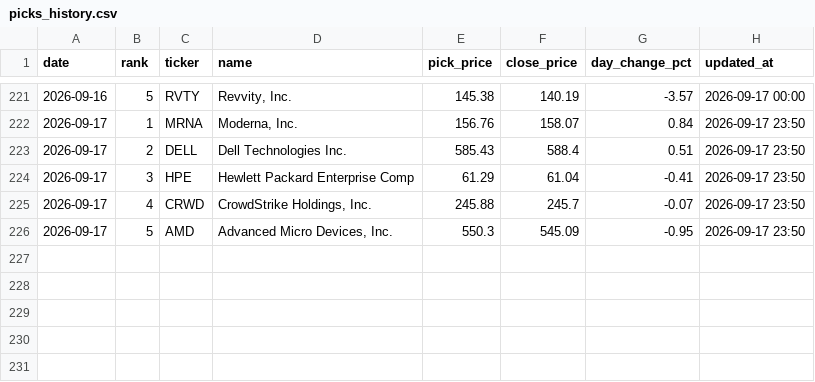
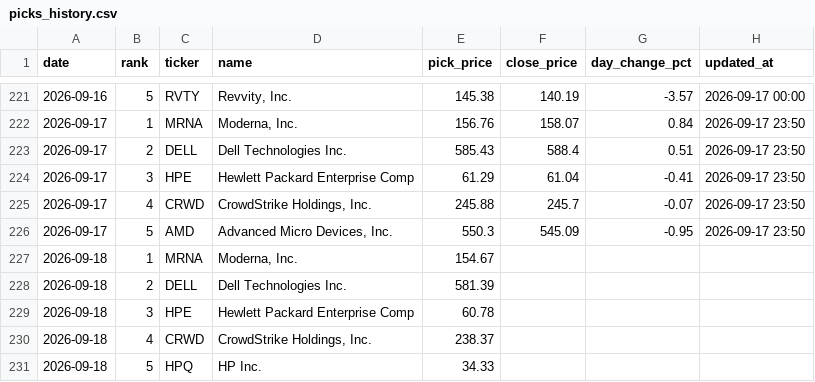
Before and after one commit to rfiagbe/CLAUDE-STOCK-AGENT, a CSV file: picks_history.csv, drawn as a sheet; only a part is shown, gaps mark what is left out; the diff names each change by its address in the sheet, - before the commit and + after, or states it on an @@ line.

```diff
--- a/picks_history.csv
+++ b/picks_history.csv
+row 227: 2026-09-18 | 1 | MRNA | Moderna, Inc. | 154.67
+row 228: 2026-09-18 | 2 | DELL | Dell Technologies Inc. | 581.39
+row 229: 2026-09-18 | 3 | HPE | Hewlett Packard Enterprise Comp | 60.78
+row 230: 2026-09-18 | 4 | CRWD | CrowdStrike Holdings, Inc. | 238.37
+row 231: 2026-09-18 | 5 | HPQ | HP Inc. | 34.33
```
Also changed, not shown: 2 other files.
